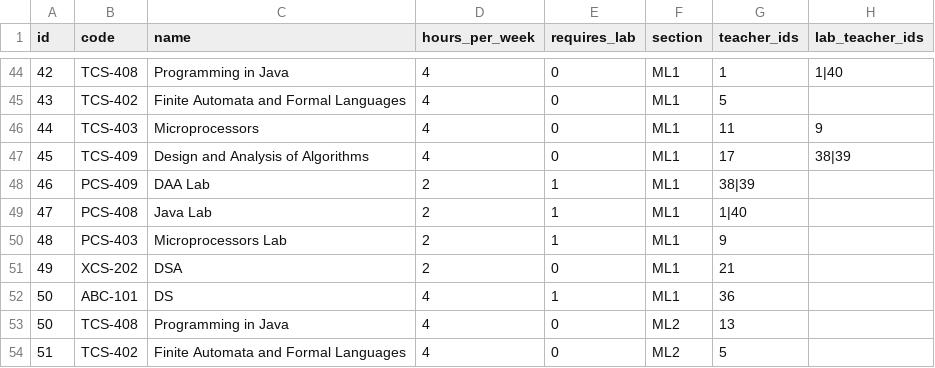
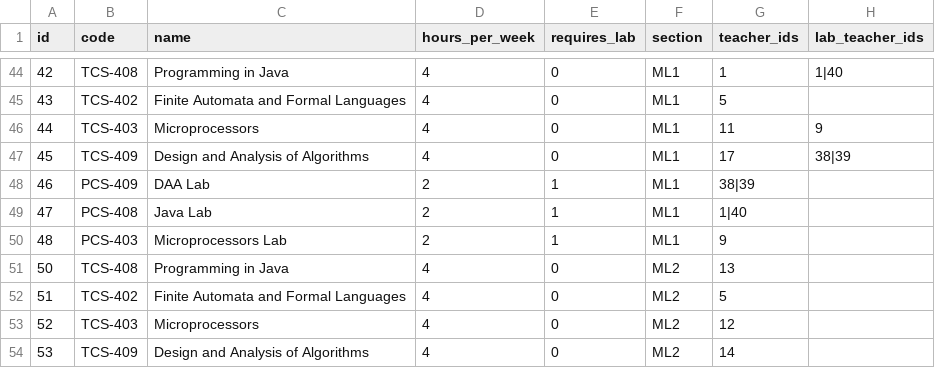
Before and after one commit to keshav-chaudhary-1/TIMETABLE_GENERATOR, a CSV file: data/subjects.csv, drawn as a sheet; only a part is shown, gaps mark what is left out; the shorter side is filled out with more unchanged rows.

Commit message:
Data set is modified

```diff
--- a/data/subjects.csv
+++ b/data/subjects.csv
@@ -50,4 +50,2 @@ id,code,name,hours_per_week,requires_lab,section,teacher_ids,lab_teacher_ids
 48,PCS-403,Microprocessors Lab,2,1,ML1,9,,
-49,XCS-202,DSA,2,0,ML1,21,,
-50,ABC-101,DS,4,1,ML1,36,,
 50,TCS-408,Programming in Java,4,0,ML2,13,
```
